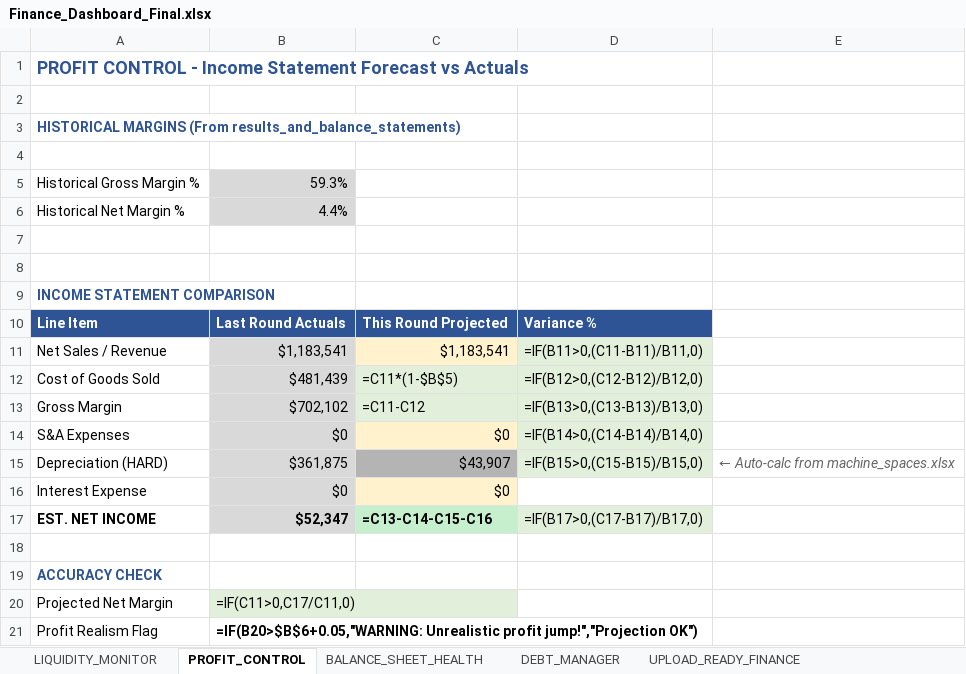
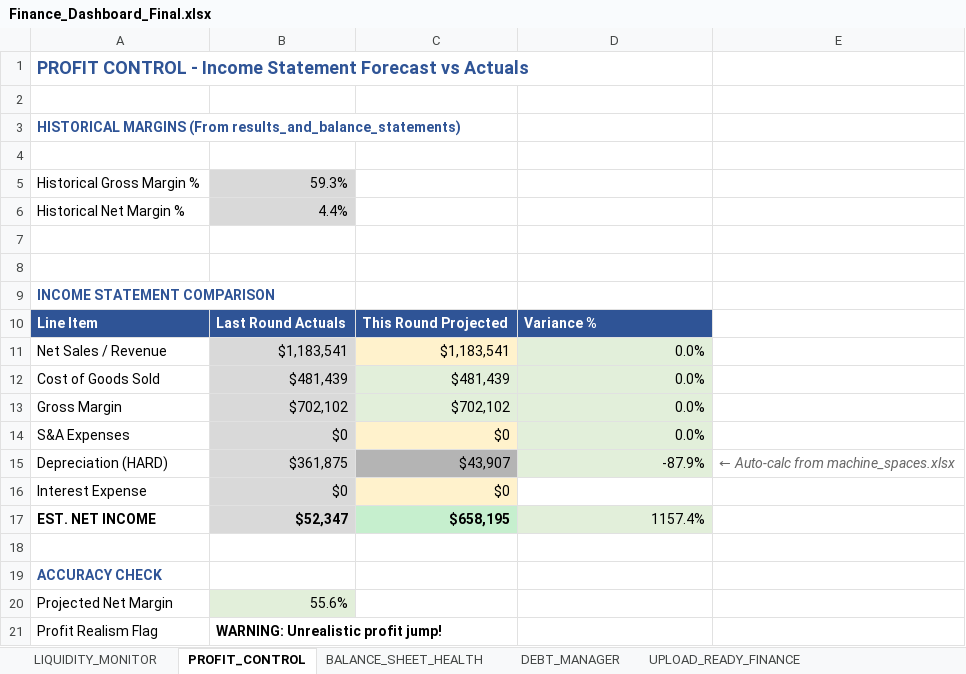
Before and after one commit to harellich12/exsim_dashboard, an Excel workbook: CFO Dashboard/Finance_Dashboard_Final.xlsx, sheet PROFIT_CONTROL, drawn as a sheet; values as stored, in another font and other column widths than the file's, no borders; formulas without a stored value are shown as written; conditional formats not drawn; the diff names each change by its address in the sheet, - before the commit and + after, or states it on an @@ line.

```diff
--- a/CFO Dashboard/Finance_Dashboard_Final.xlsx (sheet PROFIT_CONTROL)
+++ b/CFO Dashboard/Finance_Dashboard_Final.xlsx (sheet PROFIT_CONTROL)
-D11: =IF(B11>0,(C11-B11)/B11,0)
+D11: 0.0%
-C12: =C11*(1-$B$5)
+C12: $481,439
-D12: =IF(B12>0,(C12-B12)/B12,0)
+D12: 0.0%
-C13: =C11-C12
+C13: $702,102
-D13: =IF(B13>0,(C13-B13)/B13,0)
+D13: 0.0%
-D14: =IF(B14>0,(C14-B14)/B14,0)
+D14: 0.0%
-D15: =IF(B15>0,(C15-B15)/B15,0)
+D15: -87.9%
-C17: =C13-C14-C15-C16
+C17: $658,195
-D17: =IF(B17>0,(C17-B17)/B17,0)
+D17: 1157.4%
-B20: =IF(C11>0,C17/C11,0)
+B20: 55.6%
-B21: =IF(B20>$B$6+0.05,"WARNING: Unrealistic profit jump!","Projection OK")
+B21: WARNING: Unrealistic profit jump!
```
Also changed, not shown: sheet UPLOAD_READY_FINANCE, sheet LIQUIDITY_MONITOR, sheet BALANCE_SHEET_HEALTH, sheet DEBT_MANAGER, charts or pictures, CLO Dashboard/Logistics_Dashboard.xlsx, 5 other files.
